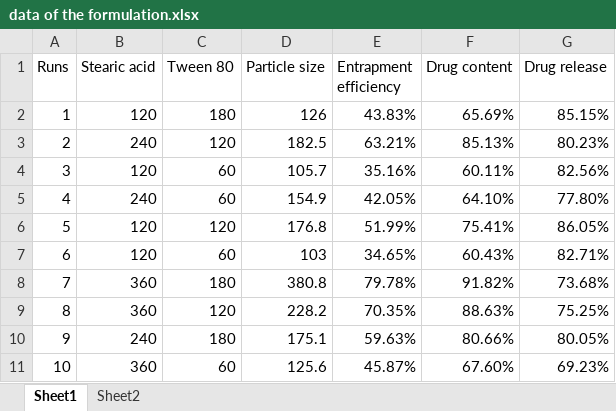
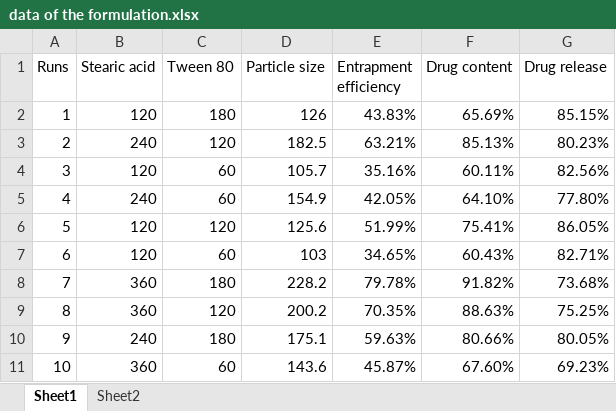
Before and after one commit to vishwanath1312/formulation-app-v2, an Excel workbook: data/data of the formulation.xlsx, sheet Sheet1, drawn as a sheet; values as stored, in another font and other column widths than the file's, no borders; the diff names each change by its address in the sheet, - before the commit and + after, or states it on an @@ line.

Commit message:
Add files via upload

```diff
--- a/data/data of the formulation.xlsx (sheet Sheet1)
+++ b/data/data of the formulation.xlsx (sheet Sheet1)
-D6 (Particle size): 176.8
+D6 (Particle size): 125.6
-D8 (Particle size): 380.8
+D8 (Particle size): 228.2
-D9 (Particle size): 228.2
+D9 (Particle size): 200.2
-D11 (Particle size): 125.6
+D11 (Particle size): 143.6
```
